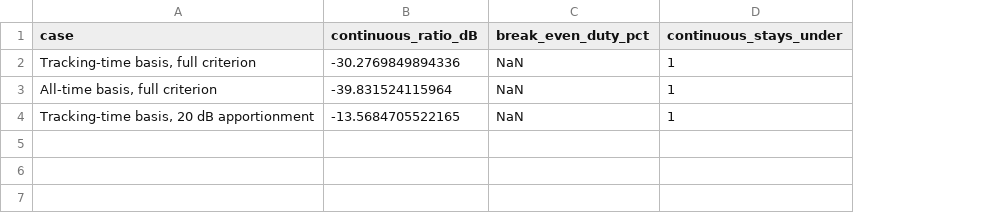
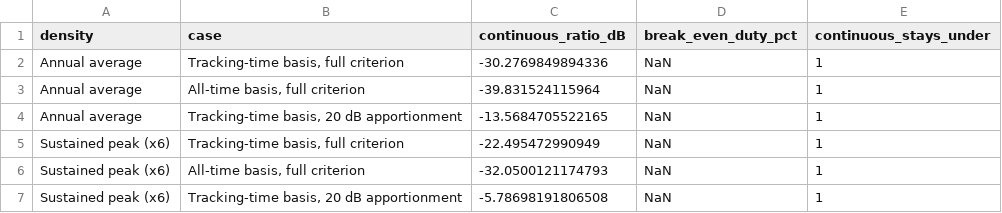
Before and after one commit to nicklasorte/7GHz_UWB_NRPM, a CSV file: docs/bridge_results/duty_break_even_wallops.csv, drawn as a sheet; the diff names each change by its address in the sheet, - before the commit and + after, or states it on an @@ line.

```diff
--- a/docs/bridge_results/duty_break_even_wallops.csv
+++ b/docs/bridge_results/duty_break_even_wallops.csv
+column A (density), rows 2-4: all Annual average
+row 5: Sustained peak (x6) | Tracking-time basis, full criterion | -22.495472990949 | NaN | 1
+row 6: Sustained peak (x6) | All-time basis, full criterion | -32.0500121174793 | NaN | 1
+row 7: Sustained peak (x6) | Tracking-time basis, 20 dB apportionment | -5.78698191806508 | NaN | 1
```
Also changed, not shown: docs/bridge_results/bridge_summary.csv, docs/bridge_results/duty_break_even_ccny.csv, 7 other files.
